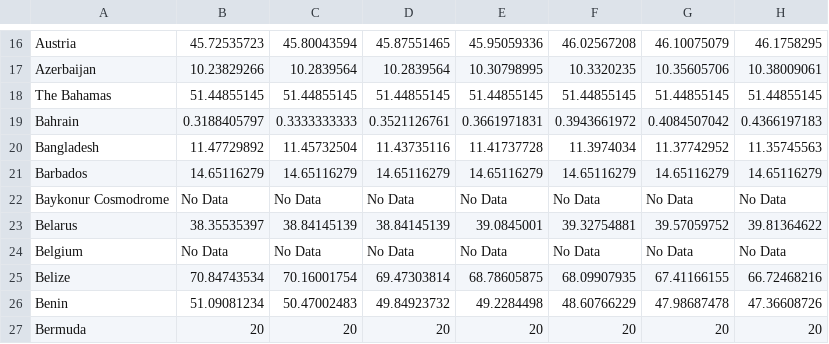
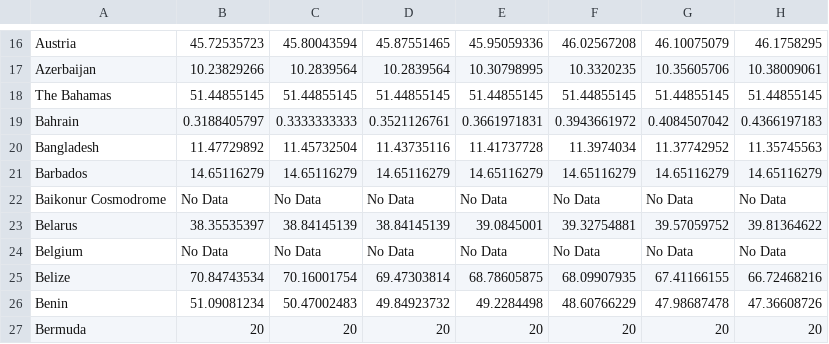
Before and after one commit to swu-uky/tree-cover, a CSV file: data/forest-area-percent.csv, drawn as a sheet; only a part is shown, gaps mark what is left out; the diff names each change by its address in the sheet, - before the commit and + after, or states it on an @@ line.

Commit message:
Baikonur Cosmodrome

```diff
--- a/data/forest-area-percent.csv
+++ b/data/forest-area-percent.csv
-A22: Baykonur Cosmodrome
+A22: Baikonur Cosmodrome
```
Also changed, not shown: 3 other files.
